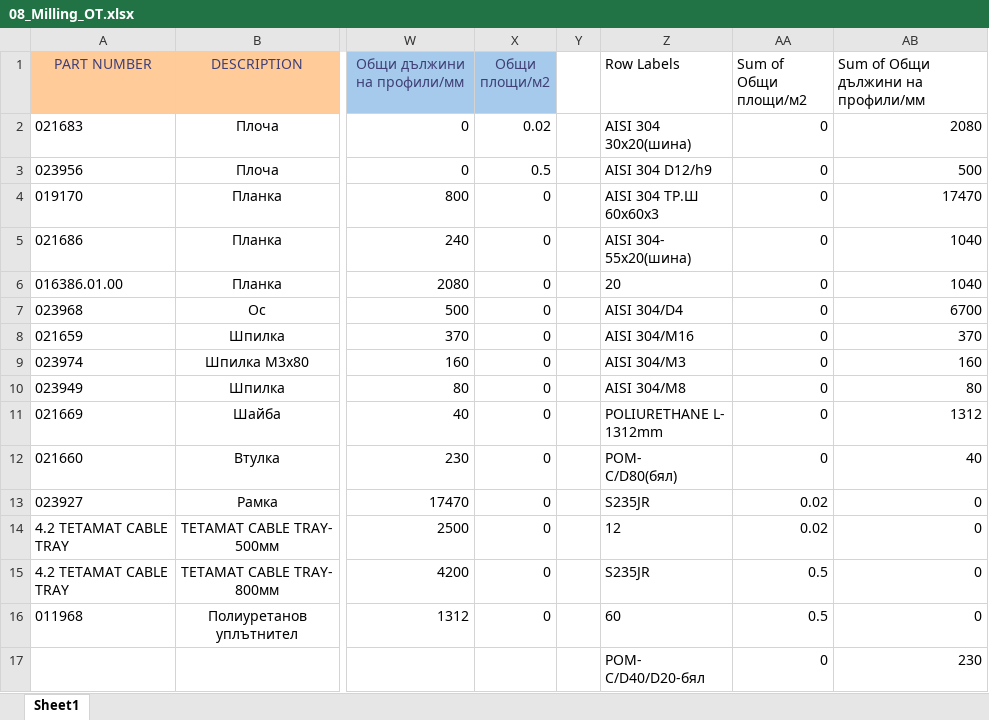
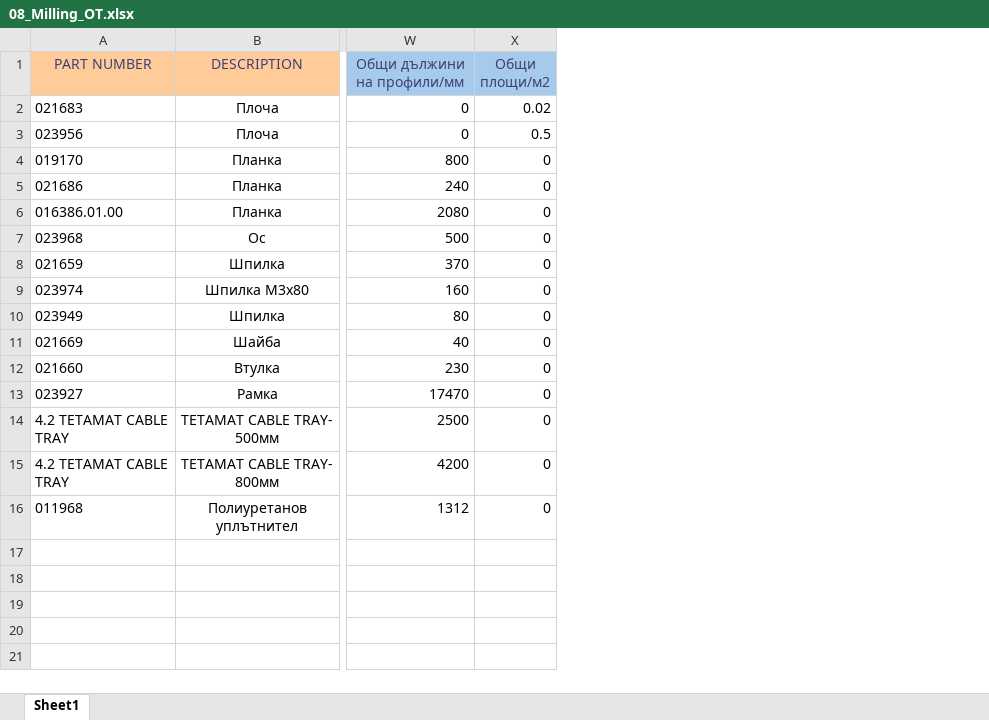
Before and after one commit to kostovhg/PythonScriptTest, an Excel workbook: 08_Milling_OT.xlsx, sheet Sheet1, drawn as a sheet; only a part is shown, gaps mark what is left out; values as stored, in another font and other column widths than the file's, no borders; rows hold the shown columns only; ↵ is a line break in a cell; the diff names each change by its address in the sheet, - before the commit and + after, or states it on an @@ line.

Commit message:
Modified modules locaiton and table representation

```diff
--- a/08_Milling_OT.xlsx (sheet Sheet1)
+++ b/08_Milling_OT.xlsx (sheet Sheet1)
-column Y, empty
-column Z (Row Labels), rows 2-16: AISI 304 ↵ 30x20(шина) | AISI 304 D12/h9 | AISI 304 ТР.Ш ↵ 60x60x3 | AISI 304- ↵ 55x20(шина) | 20 | AISI 304/D4 | AISI 304/M16 | AISI 304/M3 | AISI 304/M8 | POLIURETHANE L- ↵ 1312mm | POM- ↵ C/D80(бял) | S235JR | 12 | S235JR | 60
-column AA (Sum of Общи площи/м2), rows 2-16: 0 | 0 | 0 | 0 | 0 | 0 | 0 | 0 | 0 | 0 | 0 | 0.02 | 0.02 | 0.5 | 0.5
-column AB, rows 1-16: Sum of Общи дължини на профили/мм | 2080 | 500 | 17470 | 1040 | 1040 | 6700 | 370 | 160 | 80 | 1312 | 40 | 0 | 0 | 0 | 0
-row 17:  |  |  |  |  | РОМ- ↵ C/D40/D20-бял | 0 | 230
```
Also changed, not shown: 4 other files.
